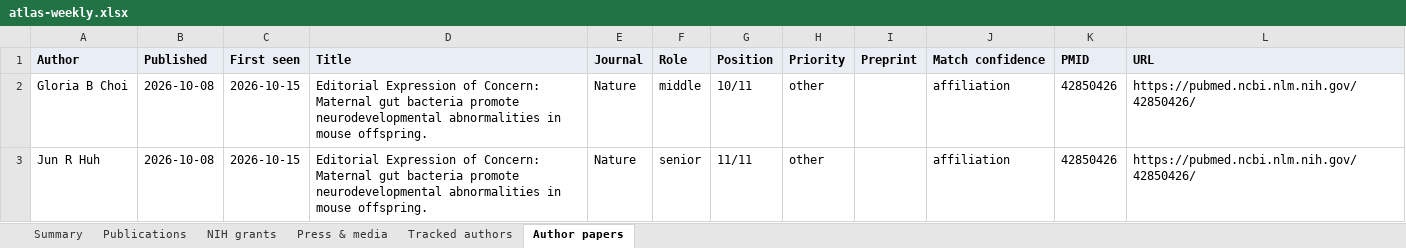
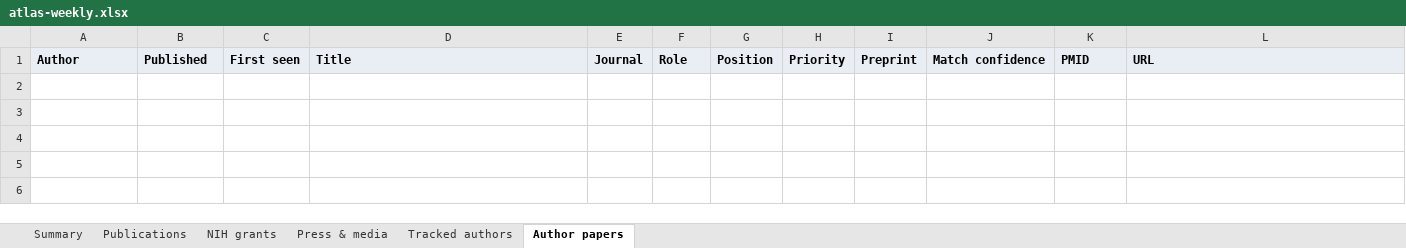
Before and after one commit to Hackern00b22/autism-atlas, an Excel workbook: atlas-weekly.xlsx, sheet Author papers, drawn as a sheet; values as stored, in another font and other column widths than the file's, no borders; the diff names each change by its address in the sheet, - before the commit and + after, or states it on an @@ line.

```diff
--- a/atlas-weekly.xlsx (sheet Author papers)
+++ b/atlas-weekly.xlsx (sheet Author papers)
-row 2: Gloria B Choi | 2026-10-08 | 2026-10-15 | Editorial Expression of Concern: Maternal gut bacteria promote neurodevelopmental abnormalities in mouse offspring. | Nature | middle | 10/11 | other |  | affiliation | 42850426 | https://pubmed.ncbi.nlm.nih.gov/42850426/
-row 3: Jun R Huh | 2026-10-08 | 2026-10-15 | Editorial Expression of Concern: Maternal gut bacteria promote neurodevelopmental abnormalities in mouse offspring. | Nature | senior | 11/11 | other |  | affiliation | 42850426 | https://pubmed.ncbi.nlm.nih.gov/42850426/
```
Also changed, not shown: sheet Publications, sheet Press & media, sheet Summary, sheet Tracked authors, 6 other files.
